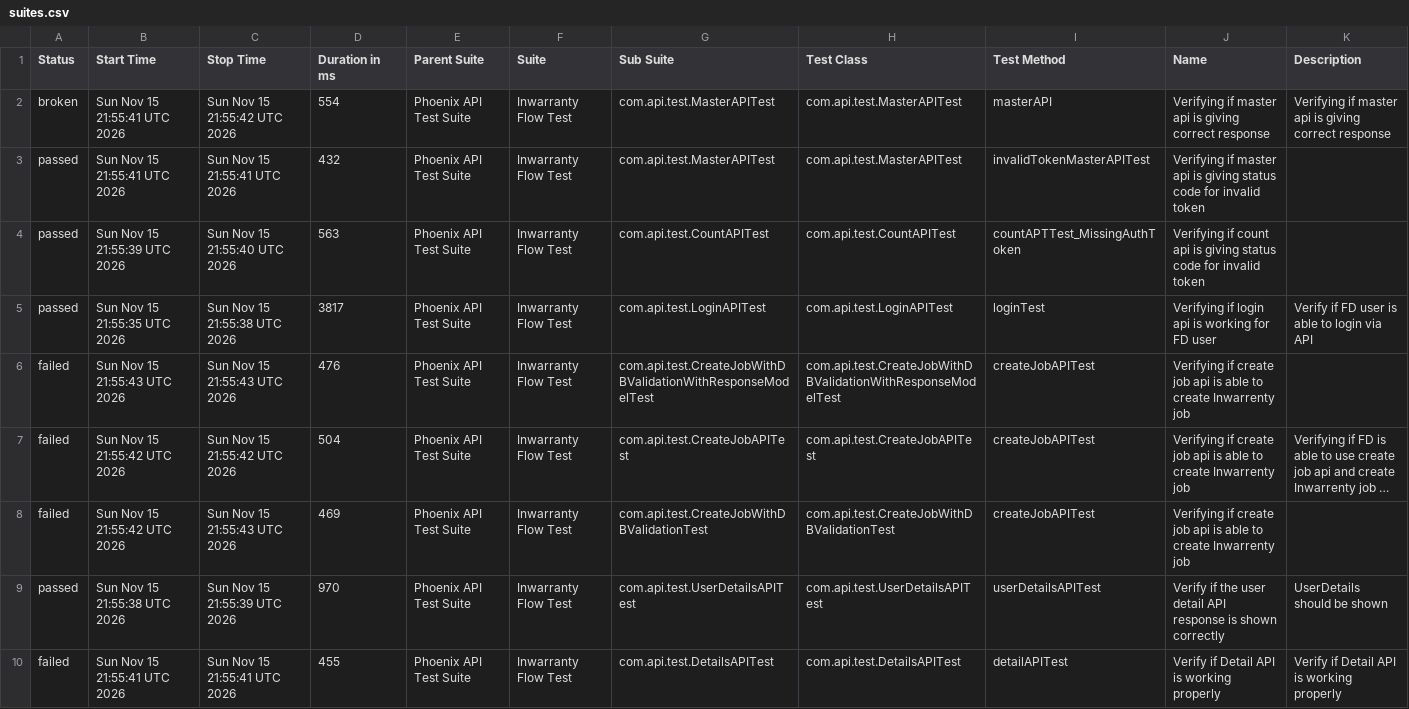
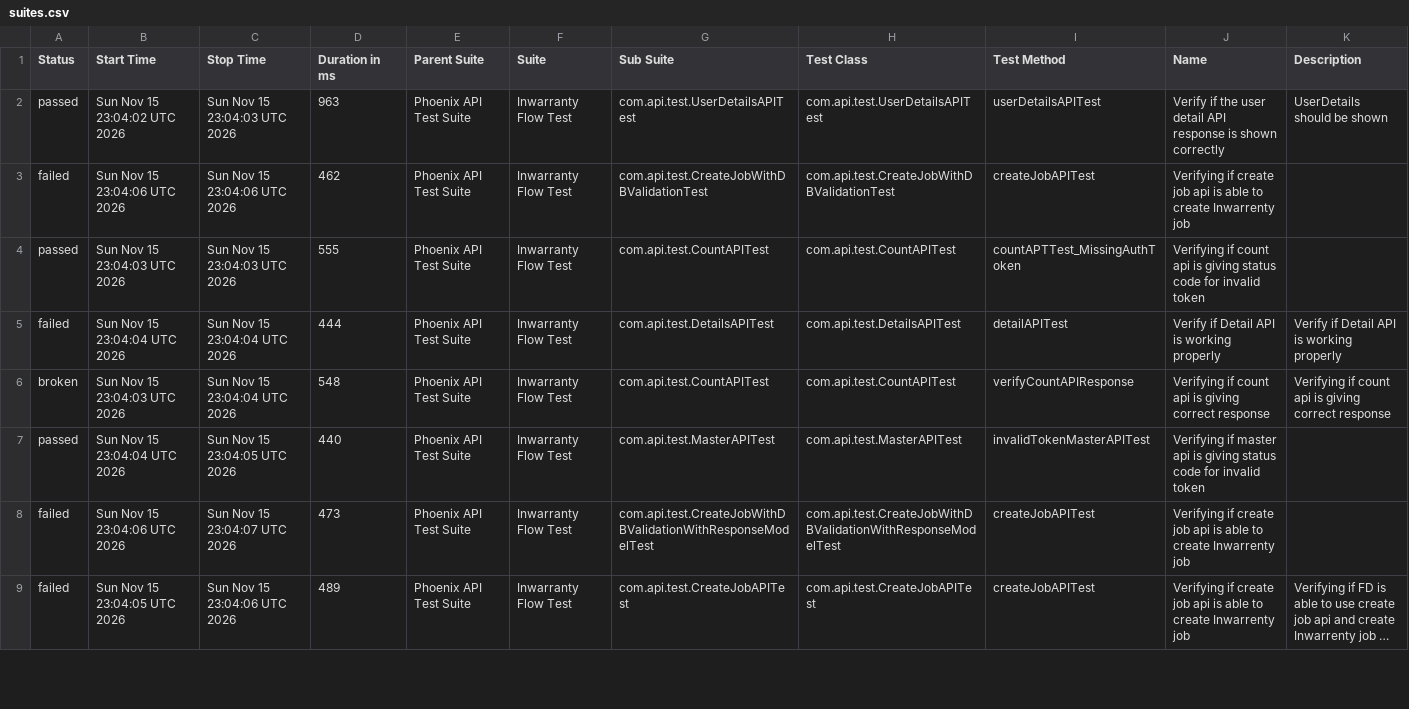
Before and after one commit to manasi7830/PhoneixTestAutomationFramework, a CSV file: data/suites.csv, drawn as a sheet; only a part is shown; long unchanged cells end in …; removed rows and columns are numbered as before the commit, all else as after; the diff covers the shown part only; the diff names each change by its address in the sheet, - before the commit and + after, or states it on an @@ line.

```diff
--- a/data/suites.csv
+++ b/data/suites.csv
-row 2: broken | Sun Nov 15 21:55:41 UTC 2026 | Sun Nov 15 21:55:42 UTC 2026 | 554 | Phoenix API Test Suite | Inwarranty Flow Test | com.api.test.MasterAPITest | com.api.test.MasterAPITest | masterAPI | Verifying if master api is giving correct response | Verifying if master api is giving correct response
-B2 (Start Time): Sun Nov 15 21:55:41 UTC 2026
+B2 (Start Time): Sun Nov 15 23:04:02 UTC 2026
-C2 (Stop Time): Sun Nov 15 21:55:41 UTC 2026
+C2 (Stop Time): Sun Nov 15 23:04:03 UTC 2026
-D2 (Duration in ms): 432
+D2 (Duration in ms): 963
-G2 (Sub Suite): com.api.test.MasterAPITest
+G2 (Sub Suite): com.api.test.UserDetailsAPITest
-H2 (Test Class): com.api.test.MasterAPITest
+H2 (Test Class): com.api.test.UserDetailsAPITest
-I2 (Test Method): invalidTokenMasterAPITest
+I2 (Test Method): userDetailsAPITest
-J2 (Name): Verifying if master api is giving status code for invalid token
+J2 (Name): Verify if the user detail API response is shown correctly
-K2 (Description): (empty)
+K2 (Description): UserDetails should be shown
+row 3: failed | Sun Nov 15 23:04:06 UTC 2026 | Sun Nov 15 23:04:06 UTC 2026 | 462 | Phoenix API Test Suite | Inwarranty Flow Test | com.api.test.CreateJobWithDBValidationTest | com.api.test.CreateJobWithDBValidationTest | createJobAPITest | Verifying if create job api is able to create Inwarrenty job
-B4 (Start Time): Sun Nov 15 21:55:39 UTC 2026
+B4 (Start Time): Sun Nov 15 23:04:03 UTC 2026
-C4 (Stop Time): Sun Nov 15 21:55:40 UTC 2026
+C4 (Stop Time): Sun Nov 15 23:04:03 UTC 2026
-D4 (Duration in ms): 563
+D4 (Duration in ms): 555
+row 5: failed | Sun Nov 15 23:04:04 UTC 2026 | Sun Nov 15 23:04:04 UTC 2026 | 444 | Phoenix API Test Suite | Inwarranty Flow Test | com.api.test.DetailsAPITest | com.api.test.DetailsAPITest | detailAPITest | Verify if Detail API is working properly | Verify if Detail API is working properly
+row 6: broken | Sun Nov 15 23:04:03 UTC 2026 | Sun Nov 15 23:04:04 UTC 2026 | 548 | Phoenix API Test Suite | Inwarranty Flow Test | com.api.test.CountAPITest | com.api.test.CountAPITest | verifyCountAPIResponse | Verifying if count api is giving correct response | Verifying if count api is giving correct response
-B7 (Start Time): Sun Nov 15 21:55:35 UTC 2026
+B7 (Start Time): Sun Nov 15 23:04:04 UTC 2026
-C7 (Stop Time): Sun Nov 15 21:55:38 UTC 2026
+C7 (Stop Time): Sun Nov 15 23:04:05 UTC 2026
-D7 (Duration in ms): 3817
+D7 (Duration in ms): 440
-G7 (Sub Suite): com.api.test.LoginAPITest
+G7 (Sub Suite): com.api.test.MasterAPITest
-H7 (Test Class): com.api.test.LoginAPITest
+H7 (Test Class): com.api.test.MasterAPITest
-I7 (Test Method): loginTest
+I7 (Test Method): invalidTokenMasterAPITest
-J7 (Name): Verifying if login api is working for FD user
+J7 (Name): Verifying if master api is giving status code for invalid token
-K7 (Description): Verify if FD user is able to login via API
+K7 (Description): (empty)
-B8 (Start Time): Sun Nov 15 21:55:43 UTC 2026
+B8 (Start Time): Sun Nov 15 23:04:06 UTC 2026
-C8 (Stop Time): Sun Nov 15 21:55:43 UTC 2026
+C8 (Stop Time): Sun Nov 15 23:04:07 UTC 2026
-D8 (Duration in ms): 476
+D8 (Duration in ms): 473
-B9 (Start Time): Sun Nov 15 21:55:42 UTC 2026
+B9 (Start Time): Sun Nov 15 23:04:05 UTC 2026
-C9 (Stop Time): Sun Nov 15 21:55:42 UTC 2026
+C9 (Stop Time): Sun Nov 15 23:04:06 UTC 2026
-D9 (Duration in ms): 504
+D9 (Duration in ms): 489
-row 8: failed | Sun Nov 15 21:55:42 UTC 2026 | Sun Nov 15 21:55:43 UTC 2026 | 469 | Phoenix API Test Suite | Inwarranty Flow Test | com.api.test.CreateJobWithDBValidationTest | com.api.test.CreateJobWithDBValidationTest | createJobAPITest | Verifying if create job api is able to create Inwarrenty job
-row 9: passed | Sun Nov 15 21:55:38 UTC 2026 | Sun Nov 15 21:55:39 UTC 2026 | 970 | Phoenix API Test Suite | Inwarranty Flow Test | com.api.test.UserDetailsAPITest | com.api.test.UserDetailsAPITest | userDetailsAPITest | Verify if the user detail API response is shown correctly | UserDetails should be shown
-row 10: failed | Sun Nov 15 21:55:41 UTC 2026 | Sun Nov 15 21:55:41 UTC 2026 | 455 | Phoenix API Test Suite | Inwarranty Flow Test | com.api.test.DetailsAPITest | com.api.test.DetailsAPITest | detailAPITest | Verify if Detail API is working properly | Verify if Detail API is working properly
```
Also changed, not shown: 1 added row and 8 edited cells elsewhere in this file, data/behaviors.csv, 57 other files.
